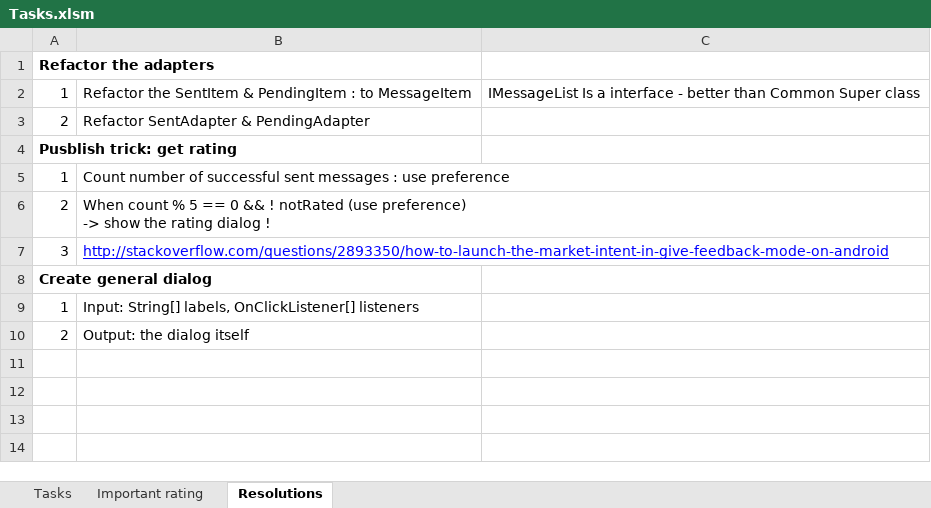
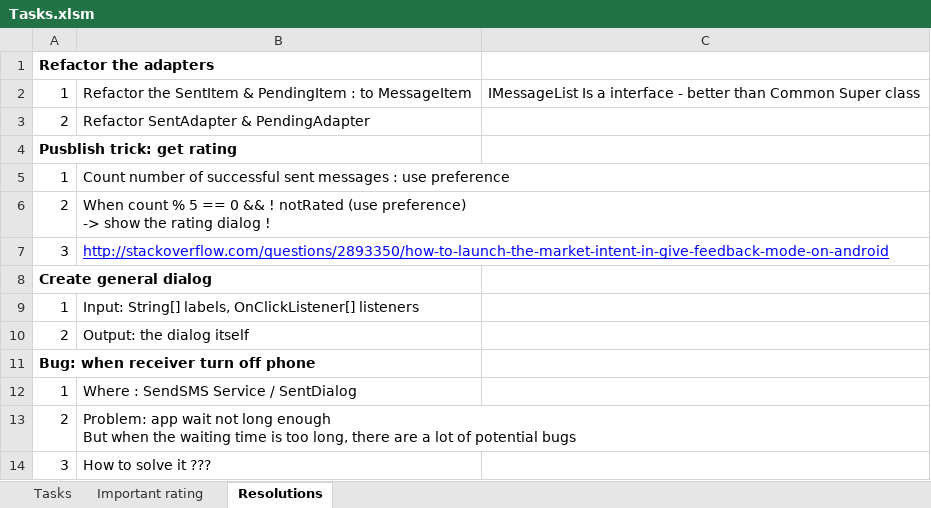
Before and after one commit to mvreri/sms-trial, an Excel workbook: Send it later/Tasks.xlsm, sheet Resolutions, drawn as a sheet; values as stored, in another font and other column widths than the file's, no borders; ↵ is a line break in a cell; the diff names each change by its address in the sheet, - before the commit and + after, or states it on an @@ line.

Commit message:
- TODO: bug when receiver turn the phone off - the delivery report is not correct

```diff
--- a/Send it later/Tasks.xlsm (sheet Resolutions)
+++ b/Send it later/Tasks.xlsm (sheet Resolutions)
+row 11: Bug: when receiver turn off phone
+row 12: 1 | Where : SendSMS Service / SentDialog
+row 13: 2 | Problem: app wait not long enough ↵ But when the waiting time is too long, there are a lot of potential bugs
+row 14: 3 | How to solve it ???
```
Also changed, not shown: sheet Tasks, 2 other files.
